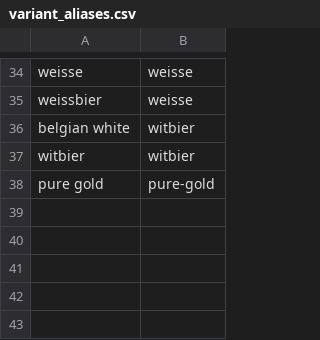
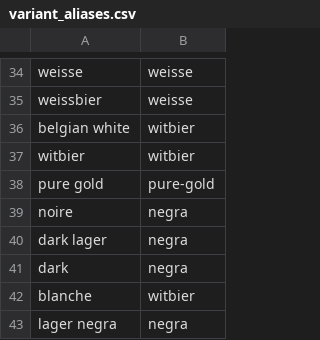
Before and after one commit to emivazquez/birras_scrapper, a CSV file: services/reducer/birras_reducer/config/variant_aliases.csv, drawn as a sheet; only a part is shown, gaps mark what is left out; the diff names each change by its address in the sheet, - before the commit and + after, or states it on an @@ line.

```diff
--- a/services/reducer/birras_reducer/config/variant_aliases.csv
+++ b/services/reducer/birras_reducer/config/variant_aliases.csv
+row 39: noire | negra
+row 40: dark lager | negra
+row 41: dark | negra
+row 42: blanche | witbier
+row 43: lager negra | negra
```
Also changed, not shown: 3 other files.
